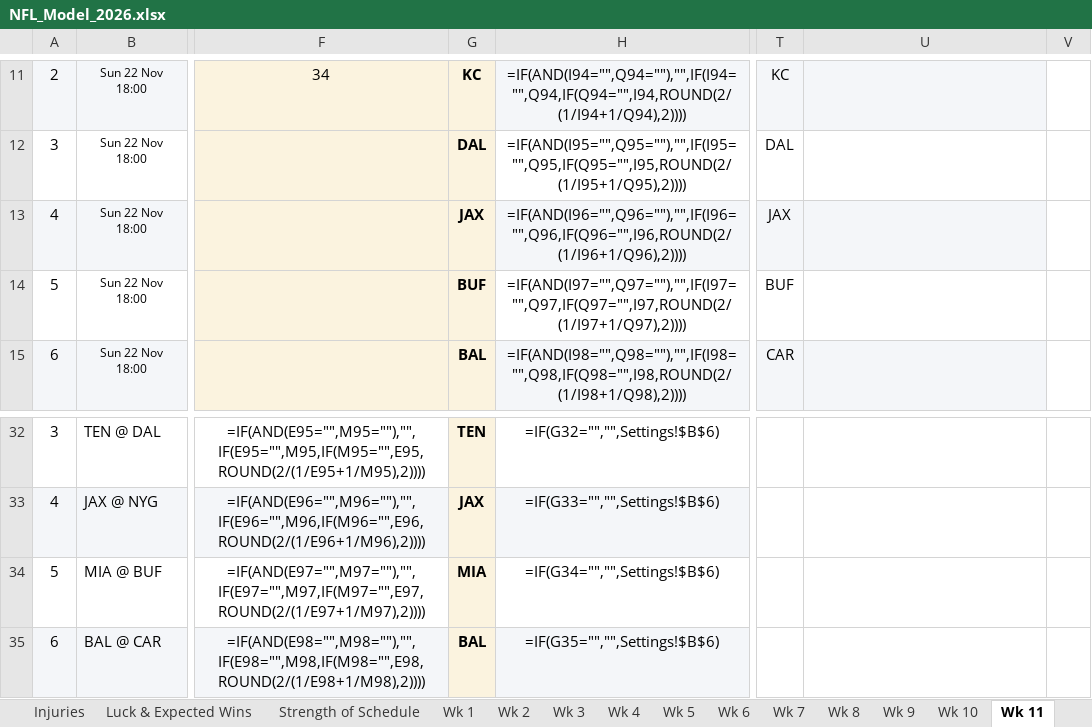
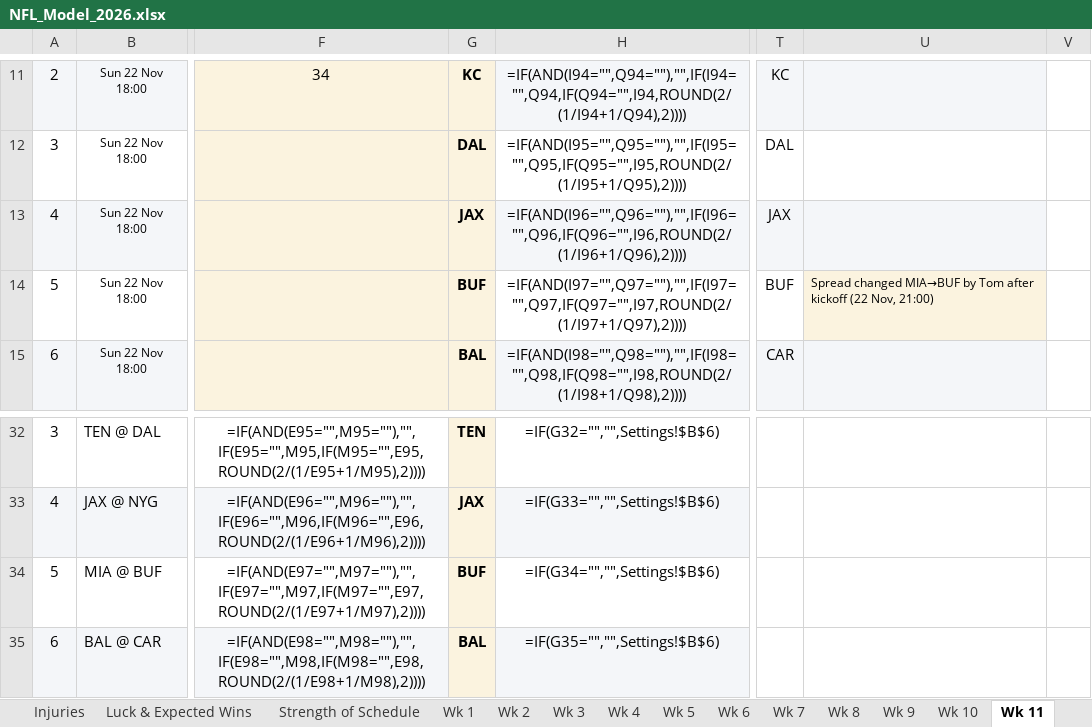
Before and after one commit to THOMASNOONAN155/tios-data, an Excel workbook: nfl-model/output/NFL_Model_2026.xlsx, sheet Wk 11, drawn as a sheet; only a part is shown, gaps mark what is left out; values as stored, in another font and other column widths than the file's, no borders; formulas without a stored value are shown as written; conditional formats not drawn; the diff names each change by its address in the sheet, - before the commit and + after, or states it on an @@ line.

```diff
--- a/nfl-model/output/NFL_Model_2026.xlsx (sheet Wk 11)
+++ b/nfl-model/output/NFL_Model_2026.xlsx (sheet Wk 11)
-U14: (empty)
+U14: Spread changed MIA→BUF by Tom after kickoff (22 Nov, 21:00)
-U14 fill: none
+U14 fill: #FBF3DF
-G34: MIA
+G34: BUF
```
Also changed, not shown: sheet Edge Finder, sheet Value Report, nfl-model/inputs/tipping_inputs.xlsx, 1 other file.
